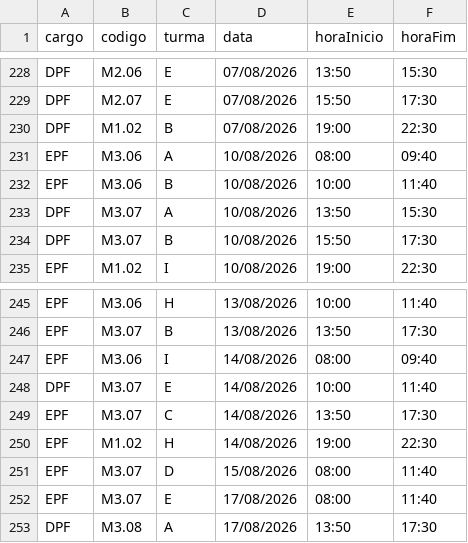
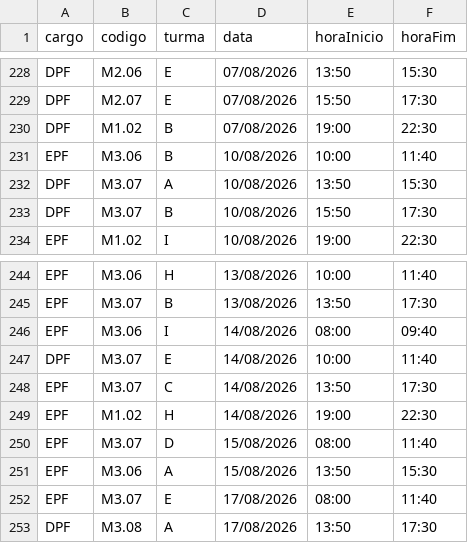
Before and after one commit to marcelmfpm-ai/GRADE_PRELIMINAR, a CSV file: calendario.csv, drawn as a sheet; only a part is shown, gaps mark what is left out; removed rows and columns are numbered as before the commit, all else as after; the diff names each change by its address in the sheet, - before the commit and + after, or states it on an @@ line.

```diff
--- a/calendario.csv
+++ b/calendario.csv
-row 231: EPF | M3.06 | A | 10/08/2026 | 08:00 | 09:40
+row 251: EPF | M3.06 | A | 15/08/2026 | 13:50 | 15:30
```
